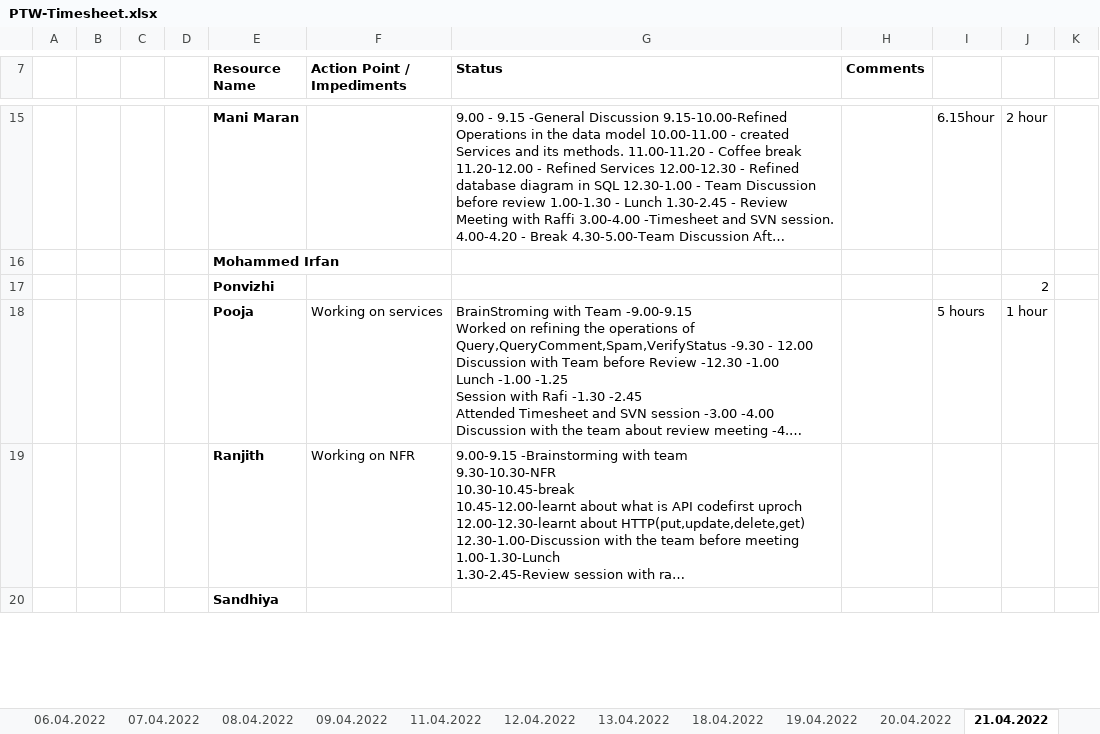
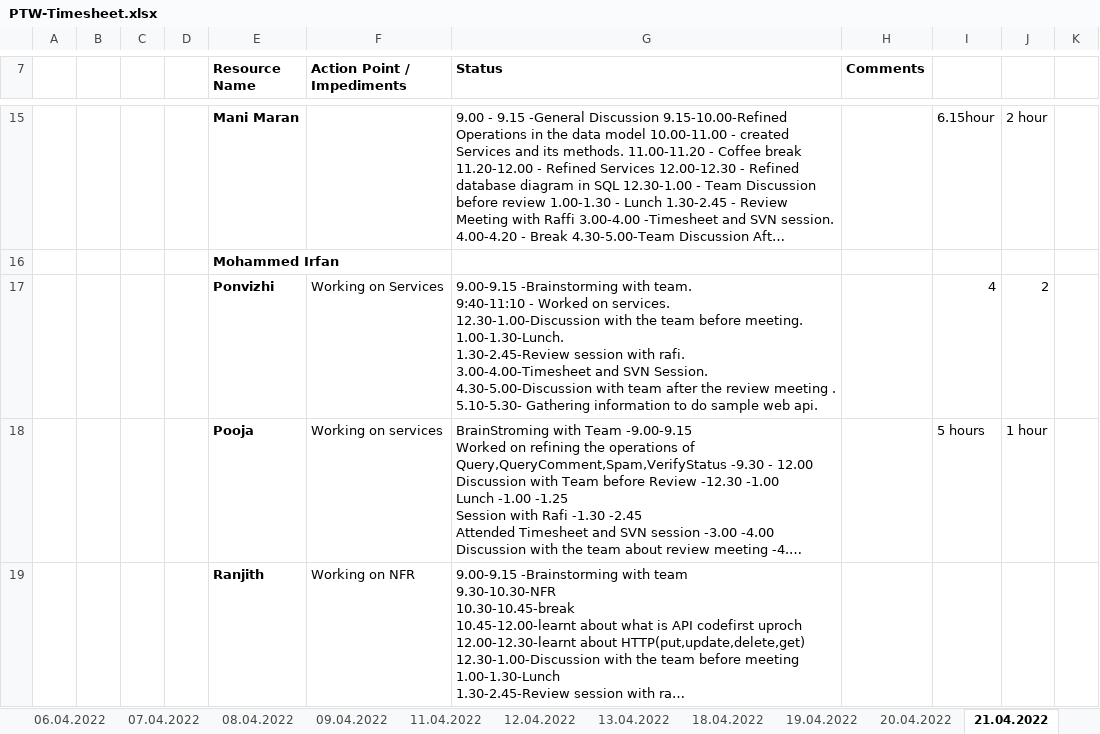
Before and after one commit to arvi9/ASPNet-WebAPI-Anngular-Project, an Excel workbook: Aurora/Process/PTW-Timesheet.xlsx, sheet 21.04.2022, drawn as a sheet; only a part is shown, gaps mark what is left out; the shorter side is filled out with more unchanged rows; long unchanged cells end in …; values as stored, in another font and other column widths than the file's, no borders; removed rows and columns are numbered as before the commit, all else as after; ↵ is a line break in a cell; the diff names each change by its address in the sheet, - before the commit and + after, or states it on an @@ line.

Commit message:
Update PTW-Timesheet.xlsx

```diff
--- a/Aurora/Process/PTW-Timesheet.xlsx (sheet 21.04.2022)
+++ b/Aurora/Process/PTW-Timesheet.xlsx (sheet 21.04.2022)
-row 17:  |  |  |  | Ponvizhi |  |  |  |  | 2
+row 17:  |  |  |  | Ponvizhi | Working on Services | 9.00-9.15 -Brainstorming with team. ↵ 9:40-11:10 - Worked on services. ↵ 12.30-1.00-Discussion with the team before meeting. ↵ 1.00-1.30-Lunch. ↵ 1.30-2.45-Review session with rafi. ↵ 3.00-4.00-Timesheet and SVN Session. ↵ 4.30-5.00-Discussion with team after the review meeting . ↵ 5.10-5.30- Gathering information to do sample web api. |  | 4 | 2
```
